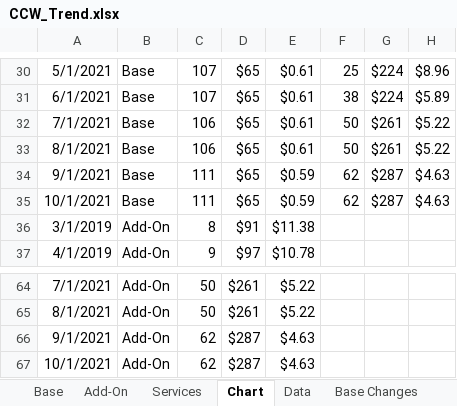
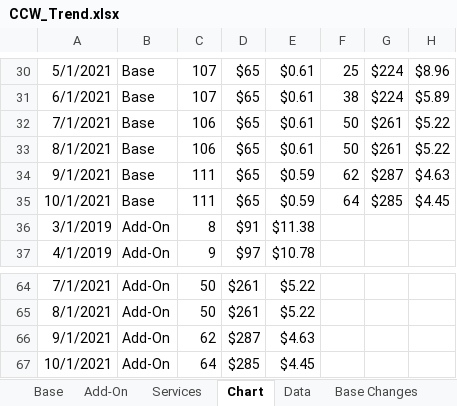
Before and after one commit to wjhladik/wjhladik.github.io, an Excel workbook: CCW_Trend.xlsx, sheet Chart, drawn as a sheet; only a part is shown, gaps mark what is left out; values as stored, in another font and other column widths than the file's, no borders; charts and pictures not drawn; the diff names each change by its address in the sheet, - before the commit and + after, or states it on an @@ line.

```diff
--- a/CCW_Trend.xlsx (sheet Chart)
+++ b/CCW_Trend.xlsx (sheet Chart)
-F35: 62
+F35: 64
-G35: $287
+G35: $285
-H35: $4.63
+H35: $4.45
-C67: 62
+C67: 64
-D67: $287
+D67: $285
-E67: $4.63
+E67: $4.45
```
Also changed, not shown: sheet Change Log, sheet Base, sheet Add-On, sheet Data, sheet Churn, sheet Addon Changes, 2 more sheets, formulas that keep their value, charts or pictures, 2 other files.
